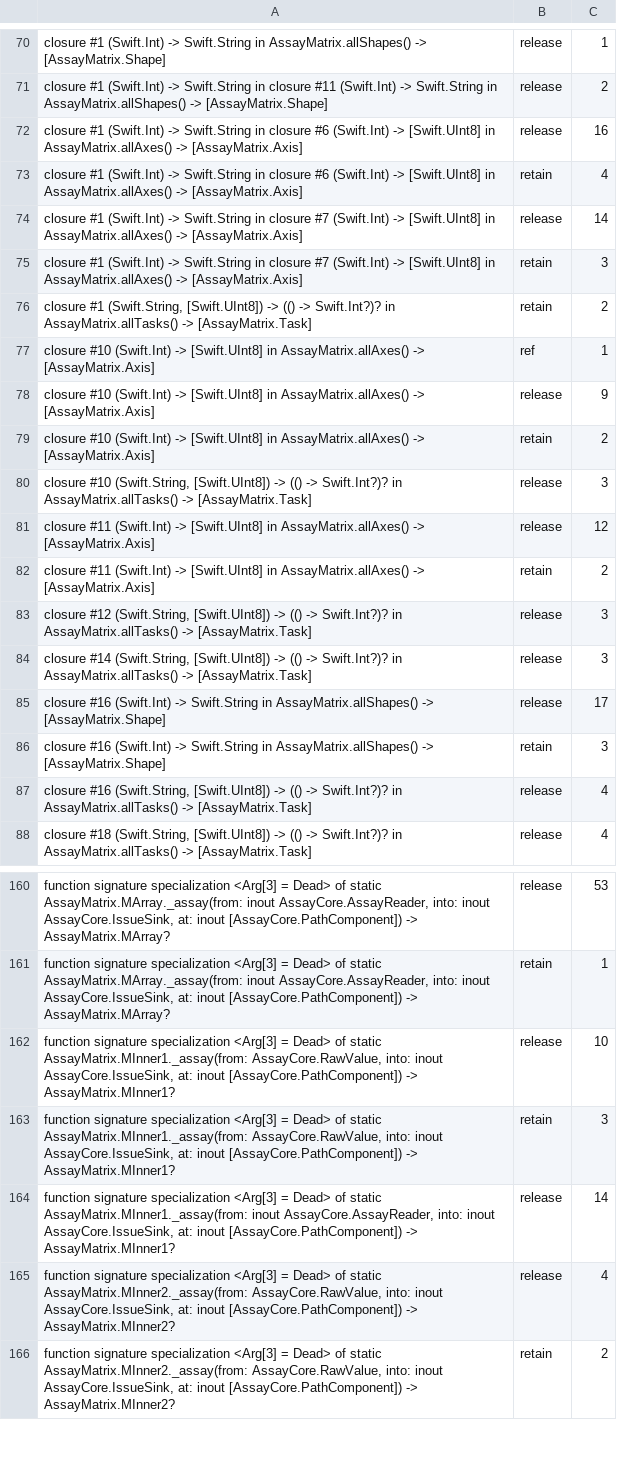
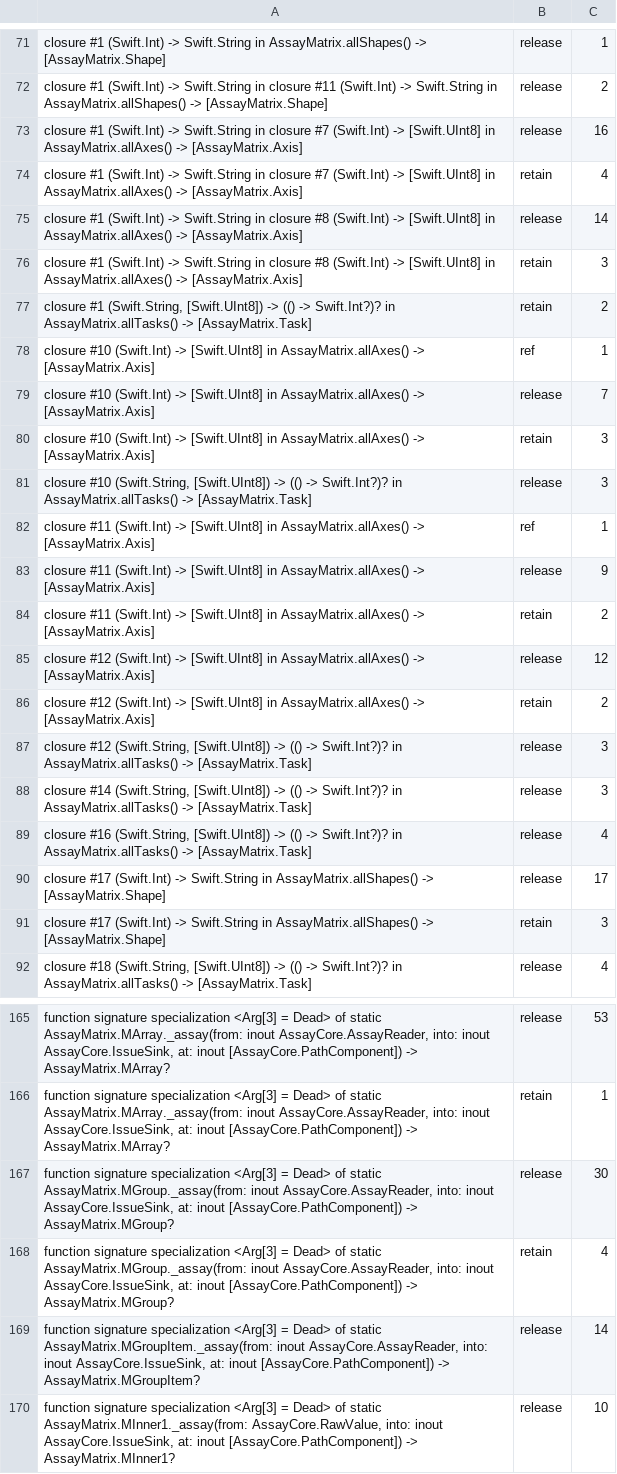
Before and after one commit to nerdmenot-swift/assay, a TSV file: Experiments/05-arc-audit/golden-linux/AssayMatrix.tsv, drawn as a sheet; only a part is shown, gaps mark what is left out; the shorter side is filled out with more unchanged rows; the diff covers the shown part only.

Commit message:
Arrays of objects and dictionaries reserve from a hint, -66% blocks
Only scalar elements could be reserved exactly: for objects the
structural pre-count is a second pass over the document, measured at
+24% instructions, and dictionaries reserved nothing at all. The sink now
remembers what the last container at each site held, and the next one at
that site reserves it. The site is a literal the macro emits from the
field index, the depth and a per-type salt.

On the new groups-10 cell: blocks 1,811 -> 618, heap bytes -57.7%,
instructions -20.0%. Every other struct cell is 0.5-0.7% cheaper for two
extra releases per parse, a constant from the sink's destroy.

Where the hints live was decided by a crash: sixteen bytes on AssayReader
overflowed the 512 KB stack Swift Testing gives its workers and turned
yamlDeepNesting into a SIGBUS. The same sixteen bytes on IssueSink cost
no depth at all. Ledger row 2.

```diff
--- a/Experiments/05-arc-audit/golden-linux/AssayMatrix.tsv
+++ b/Experiments/05-arc-audit/golden-linux/AssayMatrix.tsv
@@ -71,18 +72,21 @@ closure #1 (Swift.Int) -> Swift.String in AssayMatrix.allShapes() -> [AssayMatri
 closure #1 (Swift.Int) -> Swift.String in closure #11 (Swift.Int) -> Swift.String in AssayMatrix.allShapes() -> [AssayMatrix.Shape]	release	2
-closure #1 (Swift.Int) -> Swift.String in closure #6 (Swift.Int) -> [Swift.UInt8] in AssayMatrix.allAxes() -> [AssayMatrix.Axis]	release	16
-closure #1 (Swift.Int) -> Swift.String in closure #6 (Swift.Int) -> [Swift.UInt8] in AssayMatrix.allAxes() -> [AssayMatrix.Axis]	retain	4
-closure #1 (Swift.Int) -> Swift.String in closure #7 (Swift.Int) -> [Swift.UInt8] in AssayMatrix.allAxes() -> [AssayMatrix.Axis]	release	14
-closure #1 (Swift.Int) -> Swift.String in closure #7 (Swift.Int) -> [Swift.UInt8] in AssayMatrix.allAxes() -> [AssayMatrix.Axis]	retain	3
+closure #1 (Swift.Int) -> Swift.String in closure #7 (Swift.Int) -> [Swift.UInt8] in AssayMatrix.allAxes() -> [AssayMatrix.Axis]	release	16
+closure #1 (Swift.Int) -> Swift.String in closure #7 (Swift.Int) -> [Swift.UInt8] in AssayMatrix.allAxes() -> [AssayMatrix.Axis]	retain	4
+closure #1 (Swift.Int) -> Swift.String in closure #8 (Swift.Int) -> [Swift.UInt8] in AssayMatrix.allAxes() -> [AssayMatrix.Axis]	release	14
+closure #1 (Swift.Int) -> Swift.String in closure #8 (Swift.Int) -> [Swift.UInt8] in AssayMatrix.allAxes() -> [AssayMatrix.Axis]	retain	3
 closure #1 (Swift.String, [Swift.UInt8]) -> (() -> Swift.Int?)? in AssayMatrix.allTasks() -> [AssayMatrix.Task]	retain	2
 closure #10 (Swift.Int) -> [Swift.UInt8] in AssayMatrix.allAxes() -> [AssayMatrix.Axis]	ref	1
-closure #10 (Swift.Int) -> [Swift.UInt8] in AssayMatrix.allAxes() -> [AssayMatrix.Axis]	release	9
-closure #10 (Swift.Int) -> [Swift.UInt8] in AssayMatrix.allAxes() -> [AssayMatrix.Axis]	retain	2
+closure #10 (Swift.Int) -> [Swift.UInt8] in AssayMatrix.allAxes() -> [AssayMatrix.Axis]	release	7
+closure #10 (Swift.Int) -> [Swift.UInt8] in AssayMatrix.allAxes() -> [AssayMatrix.Axis]	retain	3
 closure #10 (Swift.String, [Swift.UInt8]) -> (() -> Swift.Int?)? in AssayMatrix.allTasks() -> [AssayMatrix.Task]	release	3
-closure #11 (Swift.Int) -> [Swift.UInt8] in AssayMatrix.allAxes() -> [AssayMatrix.Axis]	release	12
+closure #11 (Swift.Int) -> [Swift.UInt8] in AssayMatrix.allAxes() -> [AssayMatrix.Axis]	ref	1
+closure #11 (Swift.Int) -> [Swift.UInt8] in AssayMatrix.allAxes() -> [AssayMatrix.Axis]	release	9
 closure #11 (Swift.Int) -> [Swift.UInt8] in AssayMatrix.allAxes() -> [AssayMatrix.Axis]	retain	2
+closure #12 (Swift.Int) -> [Swift.UInt8] in AssayMatrix.allAxes() -> [AssayMatrix.Axis]	release	12
+closure #12 (Swift.Int) -> [Swift.UInt8] in AssayMatrix.allAxes() -> [AssayMatrix.Axis]	retain	2
 closure #12 (Swift.String, [Swift.UInt8]) -> (() -> Swift.Int?)? in AssayMatrix.allTasks() -> [AssayMatrix.Task]	release	3
 closure #14 (Swift.String, [Swift.UInt8]) -> (() -> Swift.Int?)? in AssayMatrix.allTasks() -> [AssayMatrix.Task]	release	3
-closure #16 (Swift.Int) -> Swift.String in AssayMatrix.allShapes() -> [AssayMatrix.Shape]	release	17
-closure #16 (Swift.Int) -> Swift.String in AssayMatrix.allShapes() -> [AssayMatrix.Shape]	retain	3
 closure #16 (Swift.String, [Swift.UInt8]) -> (() -> Swift.Int?)? in AssayMatrix.allTasks() -> [AssayMatrix.Task]	release	4
+closure #17 (Swift.Int) -> Swift.String in AssayMatrix.allShapes() -> [AssayMatrix.Shape]	release	17
+closure #17 (Swift.Int) -> Swift.String in AssayMatrix.allShapes() -> [AssayMatrix.Shape]	retain	3
 closure #18 (Swift.String, [Swift.UInt8]) -> (() -> Swift.Int?)? in AssayMatrix.allTasks() -> [AssayMatrix.Task]	release	4
@@ -161,2 +166,5 @@ function signature specialization <Arg[3] = Dead> of static AssayMatrix.MArray._
 function signature specialization <Arg[3] = Dead> of static AssayMatrix.MArray._assay(from: inout AssayCore.AssayReader, into: inout AssayCore.IssueSink, at: inout [AssayCore.PathComponent]) -> AssayMatrix.MArray?	retain	1
+function signature specialization <Arg[3] = Dead> of static AssayMatrix.MGroup._assay(from: inout AssayCore.AssayReader, into: inout AssayCore.IssueSink, at: inout [AssayCore.PathComponent]) -> AssayMatrix.MGroup?	release	30
+function signature specialization <Arg[3] = Dead> of static AssayMatrix.MGroup._assay(from: inout AssayCore.AssayReader, into: inout AssayCore.IssueSink, at: inout [AssayCore.PathComponent]) -> AssayMatrix.MGroup?	retain	4
+function signature specialization <Arg[3] = Dead> of static AssayMatrix.MGroupItem._assay(from: inout AssayCore.AssayReader, into: inout AssayCore.IssueSink, at: inout [AssayCore.PathComponent]) -> AssayMatrix.MGroupItem?	release	14
 function signature specialization <Arg[3] = Dead> of static AssayMatrix.MInner1._assay(from: AssayCore.RawValue, into: inout AssayCore.IssueSink, at: inout [AssayCore.PathComponent]) -> AssayMatrix.MInner1?	release	10
```
Also changed, not shown: 9 added rows, 7 removed rows and 21 edited cells elsewhere in this file, 7 other files.
